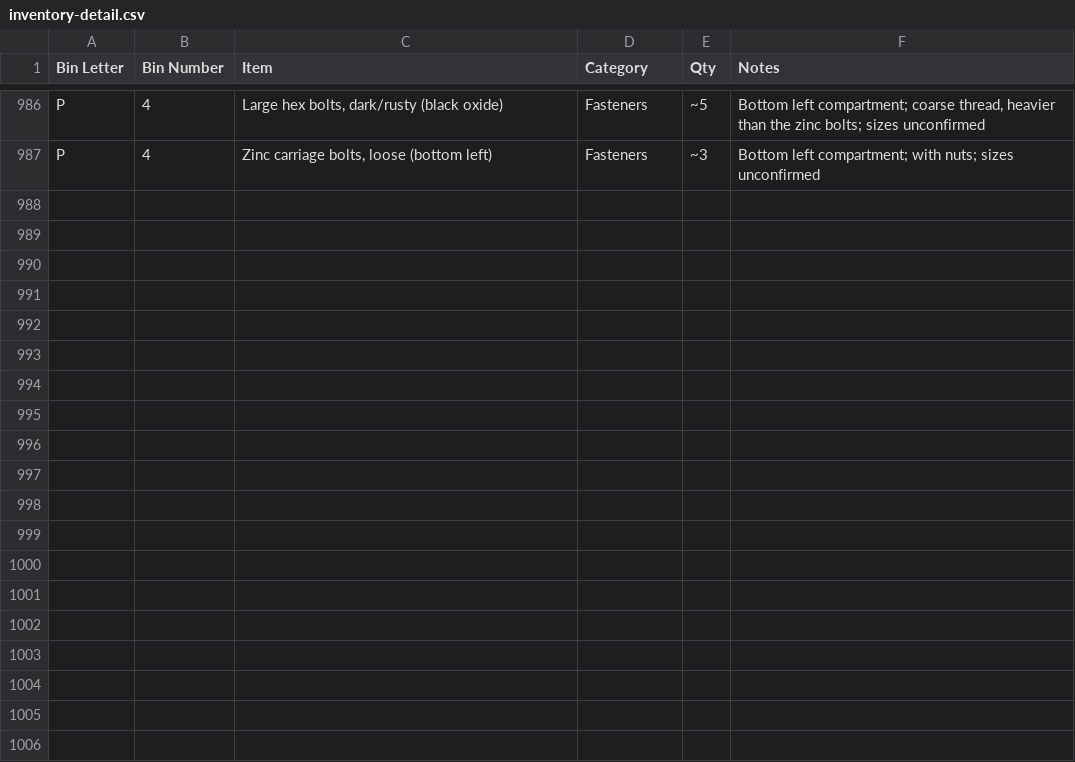
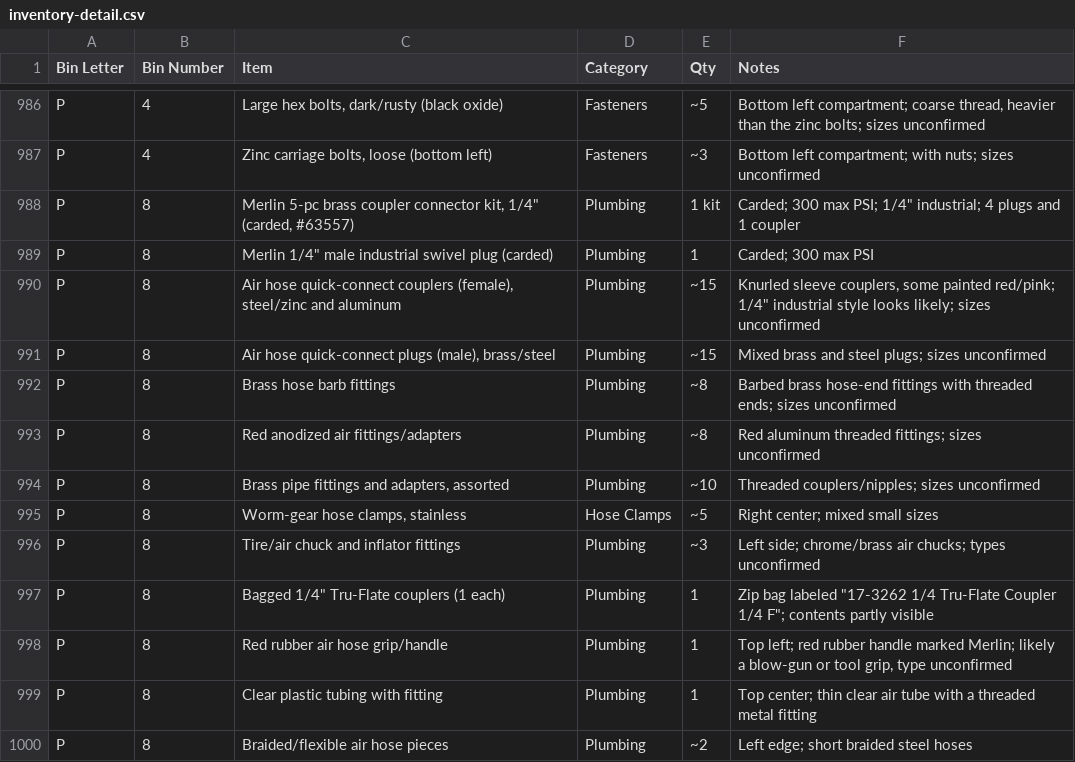
Before and after one commit to rhkim1292/asti-inventory, a CSV file: inventory-detail.csv, drawn as a sheet; only a part is shown, gaps mark what is left out.

```diff
--- a/inventory-detail.csv
+++ b/inventory-detail.csv
@@ -987 +987,14 @@ P,4,"Large hex bolts, dark/rusty (black oxide)",Fasteners,~5,"Bottom left compar
 P,4,"Zinc carriage bolts, loose (bottom left)",Fasteners,~3,Bottom left compartment; with nuts; sizes unconfirmed
+P,8,"Merlin 5-pc brass coupler connector kit, 1/4"" (carded, #63557)",Plumbing,1 kit,"Carded; 300 max PSI; 1/4"" industrial; 4 plugs and 1 coupler"
+P,8,"Merlin 1/4"" male industrial swivel plug (carded)",Plumbing,1,Carded; 300 max PSI
+P,8,"Air hose quick-connect couplers (female), steel/zinc and aluminum",Plumbing,~15,"Knurled sleeve couplers, some painted red/pink; 1/4"" industrial style looks likely; sizes unconfirmed"
+P,8,"Air hose quick-connect plugs (male), brass/steel",Plumbing,~15,Mixed brass and steel plugs; sizes unconfirmed
+P,8,Brass hose barb fittings,Plumbing,~8,Barbed brass hose-end fittings with threaded ends; sizes unconfirmed
+P,8,Red anodized air fittings/adapters,Plumbing,~8,Red aluminum threaded fittings; sizes unconfirmed
+P,8,"Brass pipe fittings and adapters, assorted",Plumbing,~10,Threaded couplers/nipples; sizes unconfirmed
+P,8,"Worm-gear hose clamps, stainless",Hose Clamps,~5,Right center; mixed small sizes
+P,8,Tire/air chuck and inflator fittings,Plumbing,~3,Left side; chrome/brass air chucks; types unconfirmed
+P,8,"Bagged 1/4"" Tru-Flate couplers (1 each)",Plumbing,1,"Zip bag labeled ""17-3262 1/4 Tru-Flate Coupler 1/4 F""; contents partly visible"
+P,8,Red rubber air hose grip/handle,Plumbing,1,"Top left; red rubber handle marked Merlin; likely a blow-gun or tool grip, type unconfirmed"
+P,8,Clear plastic tubing with fitting,Plumbing,1,Top center; thin clear air tube with a threaded metal fitting
+P,8,Braided/flexible air hose pieces,Plumbing,~2,Left edge; short braided steel hoses
```
Also changed, not shown: inventory.csv, 1 other file.
